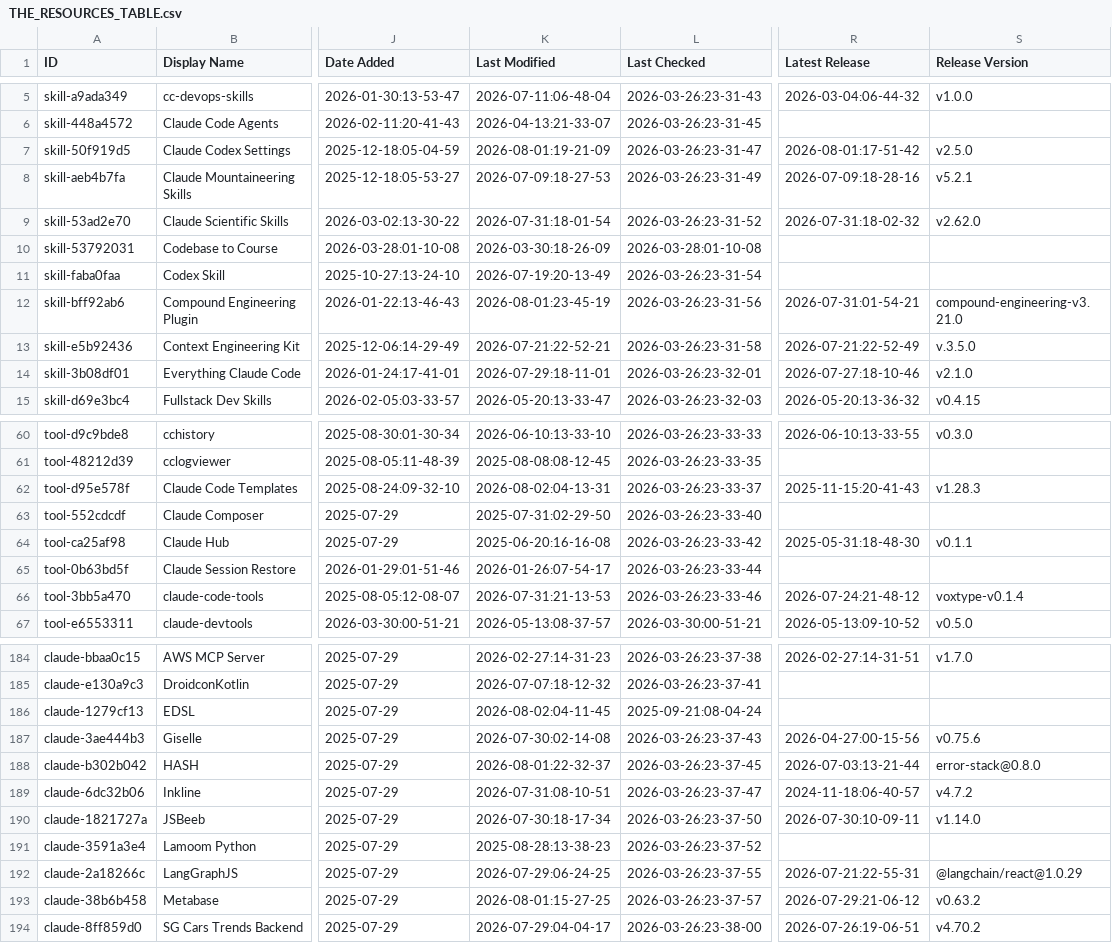
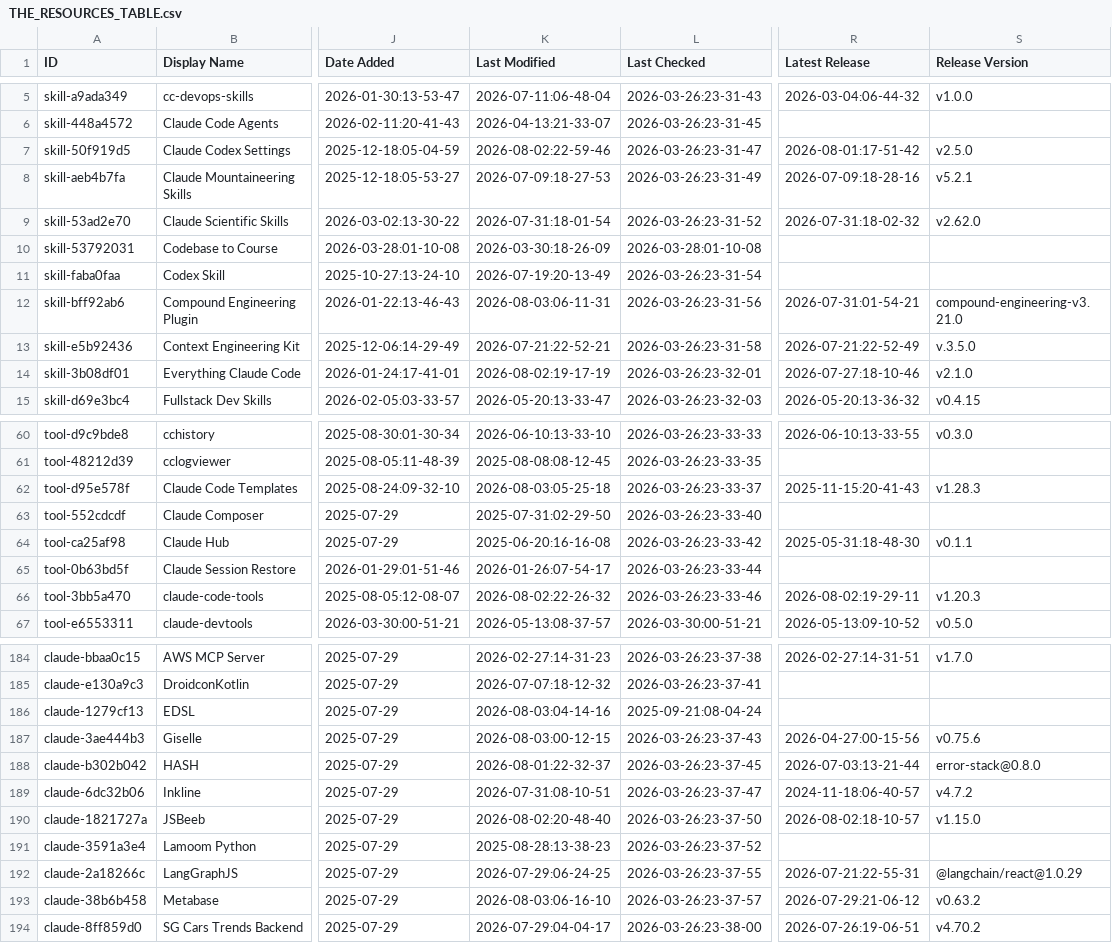
Before and after one commit to nothingtosurprise/awesome-claude-code, a CSV file: THE_RESOURCES_TABLE.csv, drawn as a sheet; only a part is shown, gaps mark what is left out; the diff covers the shown part only; the diff names each change by its address in the sheet, - before the commit and + after, or states it on an @@ line.

```diff
--- a/THE_RESOURCES_TABLE.csv
+++ b/THE_RESOURCES_TABLE.csv
-K7 (Last Modified): 2026-08-01:19-21-09
+K7 (Last Modified): 2026-08-02:22-59-46
-K12 (Last Modified): 2026-08-01:23-45-19
+K12 (Last Modified): 2026-08-03:06-11-31
-K14 (Last Modified): 2026-07-29:18-11-01
+K14 (Last Modified): 2026-08-02:19-17-19
-K62 (Last Modified): 2026-08-02:04-13-31
+K62 (Last Modified): 2026-08-03:05-25-18
-K66 (Last Modified): 2026-07-31:21-13-53
+K66 (Last Modified): 2026-08-02:22-26-32
-R66 (Latest Release): 2026-07-24:21-48-12
+R66 (Latest Release): 2026-08-02:19-29-11
-S66 (Release Version): voxtype-v0.1.4
+S66 (Release Version): v1.20.3
-K186 (Last Modified): 2026-08-02:04-11-45
+K186 (Last Modified): 2026-08-03:04-14-16
-K187 (Last Modified): 2026-07-30:02-14-08
+K187 (Last Modified): 2026-08-03:00-12-15
-K190 (Last Modified): 2026-07-30:18-17-34
+K190 (Last Modified): 2026-08-02:20-48-40
-R190 (Latest Release): 2026-07-30:10-09-11
+R190 (Latest Release): 2026-08-02:18-10-57
-S190 (Release Version): v1.14.0
+S190 (Release Version): v1.15.0
-K193 (Last Modified): 2026-08-01:15-27-25
+K193 (Last Modified): 2026-08-03:06-16-10
```
Also changed, not shown: 12 edited cells elsewhere in this file.
